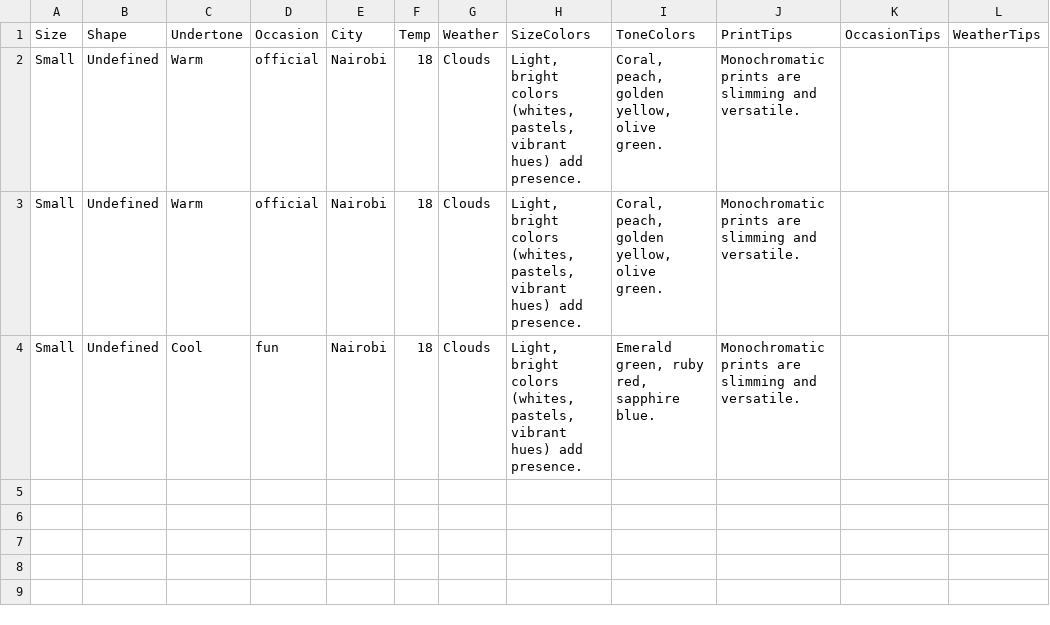
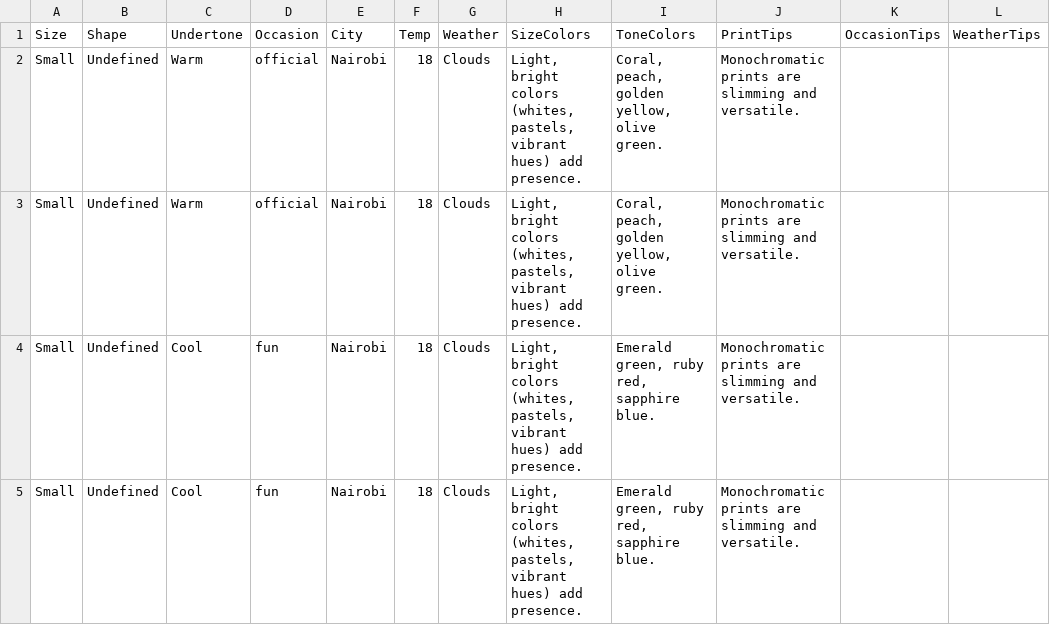
Before and after one commit to j-o-y-14/Styling-Assistance-system, a CSV file: saved_outfits.csv, drawn as a sheet; the diff names each change by its address in the sheet, - before the commit and + after, or states it on an @@ line.

```diff
--- a/saved_outfits.csv
+++ b/saved_outfits.csv
+row 5: Small | Undefined | Cool | fun | Nairobi | 18 | Clouds | Light, bright colors (whites, pastels, vibrant hues) add presence. | Emerald green, ruby red, sapphire blue. | Monochromatic prints are slimming and versatile.
```
Also changed, not shown: 1 other file.
